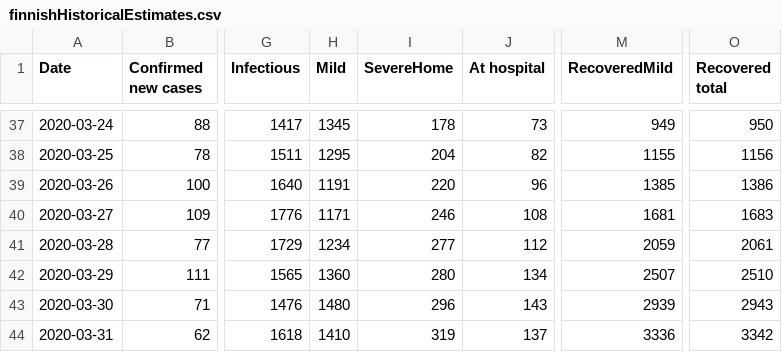
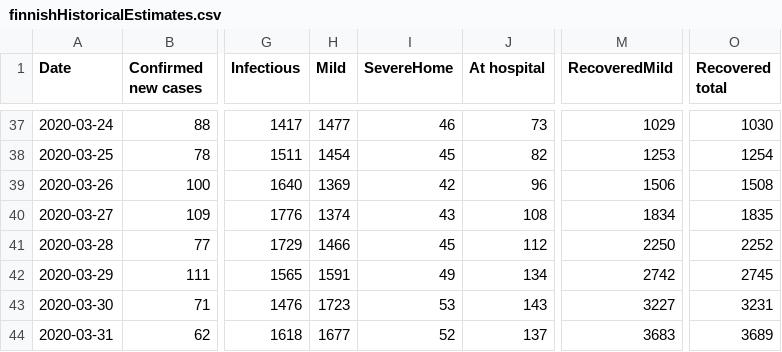
Before and after one commit to futurice/corona-simulations, a CSV file: data/finnishHistoricalEstimates.csv, drawn as a sheet; only a part is shown, gaps mark what is left out; the diff covers the shown part only; the diff names each change by its address in the sheet, - before the commit and + after, or states it on an @@ line.

Commit message:
Update finnishHistoricalEstimates.csv
Fixed SevereAtHome, the number was far too high (bug in Excel)

```diff
--- a/data/finnishHistoricalEstimates.csv
+++ b/data/finnishHistoricalEstimates.csv
-H37 (Mild): 1345
+H37 (Mild): 1477
-I37 (SevereHome): 178
+I37 (SevereHome): 46
-M37 (RecoveredMild): 949
+M37 (RecoveredMild): 1029
-O37 (Recovered total): 950
+O37 (Recovered total): 1030
-H38 (Mild): 1295
+H38 (Mild): 1454
-I38 (SevereHome): 204
+I38 (SevereHome): 45
-M38 (RecoveredMild): 1155
+M38 (RecoveredMild): 1253
-O38 (Recovered total): 1156
+O38 (Recovered total): 1254
-H39 (Mild): 1191
+H39 (Mild): 1369
-I39 (SevereHome): 220
+I39 (SevereHome): 42
-M39 (RecoveredMild): 1385
+M39 (RecoveredMild): 1506
-O39 (Recovered total): 1386
+O39 (Recovered total): 1508
-H40 (Mild): 1171
+H40 (Mild): 1374
-I40 (SevereHome): 246
+I40 (SevereHome): 43
-M40 (RecoveredMild): 1681
+M40 (RecoveredMild): 1834
-O40 (Recovered total): 1683
+O40 (Recovered total): 1835
-H41 (Mild): 1234
+H41 (Mild): 1466
-I41 (SevereHome): 277
+I41 (SevereHome): 45
-M41 (RecoveredMild): 2059
+M41 (RecoveredMild): 2250
-O41 (Recovered total): 2061
+O41 (Recovered total): 2252
-H42 (Mild): 1360
+H42 (Mild): 1591
-I42 (SevereHome): 280
+I42 (SevereHome): 49
-M42 (RecoveredMild): 2507
+M42 (RecoveredMild): 2742
-O42 (Recovered total): 2510
+O42 (Recovered total): 2745
-H43 (Mild): 1480
+H43 (Mild): 1723
-I43 (SevereHome): 296
+I43 (SevereHome): 53
-M43 (RecoveredMild): 2939
+M43 (RecoveredMild): 3227
-O43 (Recovered total): 2943
+O43 (Recovered total): 3231
-H44 (Mild): 1410
+H44 (Mild): 1677
-I44 (SevereHome): 319
+I44 (SevereHome): 52
-M44 (RecoveredMild): 3336
+M44 (RecoveredMild): 3683
-O44 (Recovered total): 3342
+O44 (Recovered total): 3689
```
Also changed, not shown: 106 edited cells elsewhere in this file.
